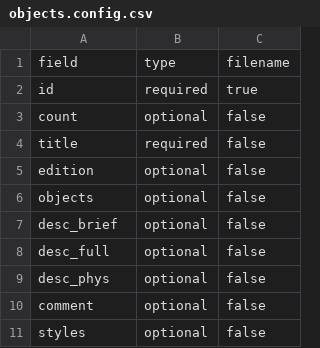
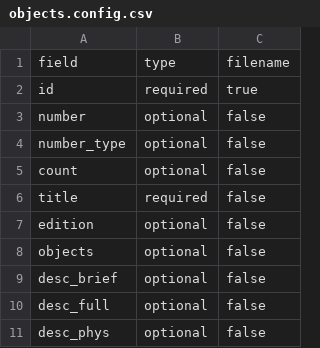
Before and after one commit to collectionspace/csible, a CSV file: templates/cataloging/objects.config.csv, drawn as a sheet; only a part is shown; the shorter side is filled out with more unchanged rows; the diff names each change by its address in the sheet, - before the commit and + after, or states it on an @@ line.

Commit message:
Add other number to cataloging

```diff
--- a/templates/cataloging/objects.config.csv
+++ b/templates/cataloging/objects.config.csv
+row 3: number | optional | false
+row 4: number_type | optional | false
```
Also changed, not shown: templates/cataloging/objects.example.csv, 1 other file.
